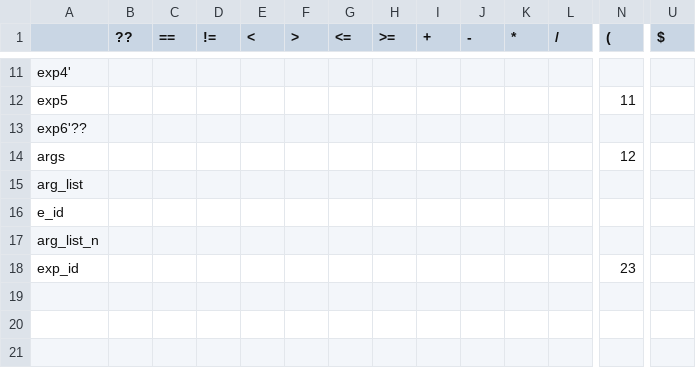
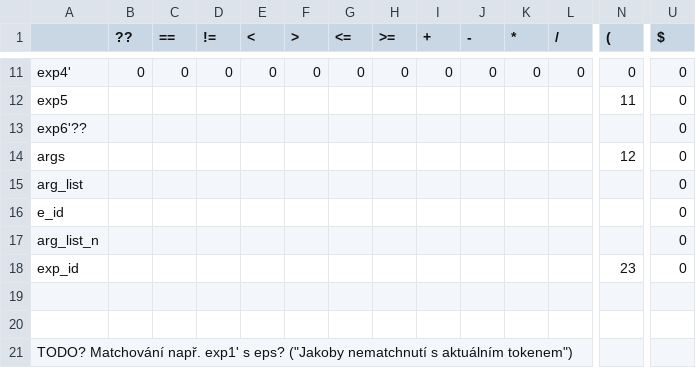
Before and after one commit to hruboson/IFJ23, a CSV file: LL-table.csv, drawn as a sheet; only a part is shown, gaps mark what is left out; rows hold the shown columns only; the diff covers the shown part only; the diff names each change by its address in the sheet, - before the commit and + after, or states it on an @@ line.

```diff
--- a/LL-table.csv
+++ b/LL-table.csv
-B11 (??): (empty)
+B11 (??): 0
-C11 (==): (empty)
+C11 (==): 0
-D11 (!=): (empty)
+D11 (!=): 0
-E11 (<): (empty)
+E11 (<): 0
-F11 (>): (empty)
+F11 (>): 0
-G11 (<=): (empty)
+G11 (<=): 0
-H11 (>=): (empty)
+H11 (>=): 0
-I11 (+): (empty)
+I11 (+): 0
-J11 (-): (empty)
+J11 (-): 0
-K11 (*): (empty)
+K11 (*): 0
-L11 (/): (empty)
+L11 (/): 0
-N11 ((): (empty)
+N11 ((): 0
-U11:U18 ($): (empty)
+U11:U18 ($): 0
+row 19: (empty)
+row 20: (empty)
+row 21: TODO? Matchování např. exp1' s eps? ("Jakoby nematchnutí s aktuálním tokenem")
```
Also changed, not shown: 80 edited cells elsewhere in this file, 4 other files.
